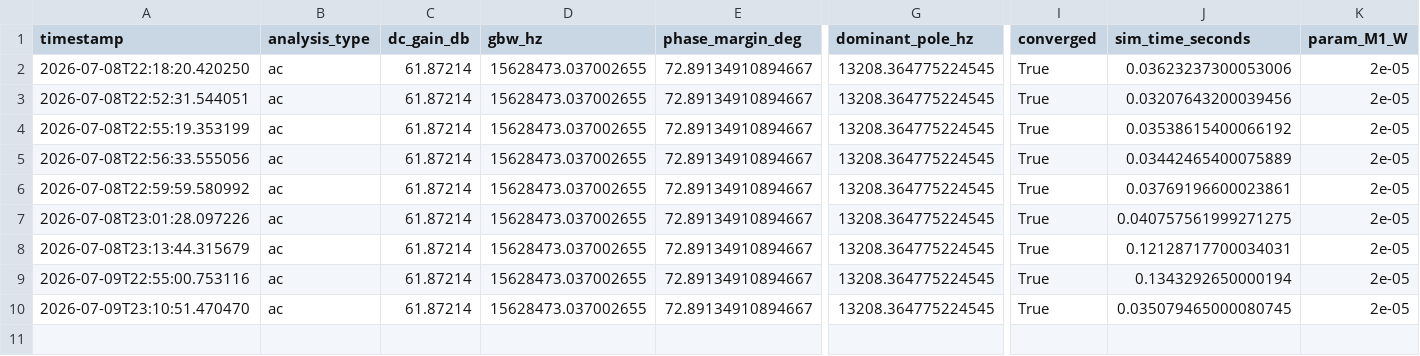
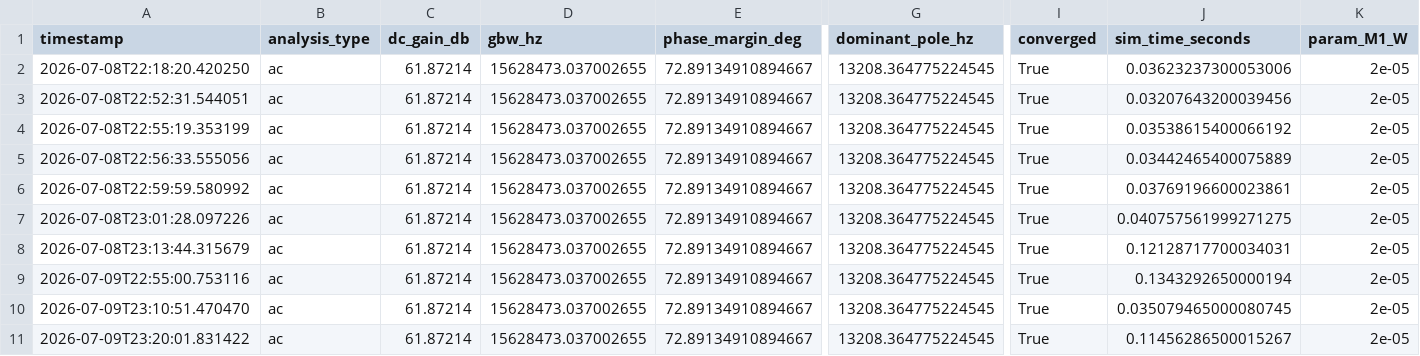
Before and after one commit to Khushsj30/AutoAnalog, a CSV file: results/ac_sweep/ac_results.csv, drawn as a sheet; only a part is shown, gaps mark what is left out; rows hold the shown columns only; the diff names each change by its address in the sheet, - before the commit and + after, or states it on an @@ line.

```diff
--- a/results/ac_sweep/ac_results.csv
+++ b/results/ac_sweep/ac_results.csv
+row 11: 2026-07-09T23:20:01.831422 | ac | 61.87214 | 15628473.037002655 | 72.89134910894667 | 13208.364775224545 | True | 0.11456286500015267 | 2e-05
```
Also changed, not shown: 3 other files.
